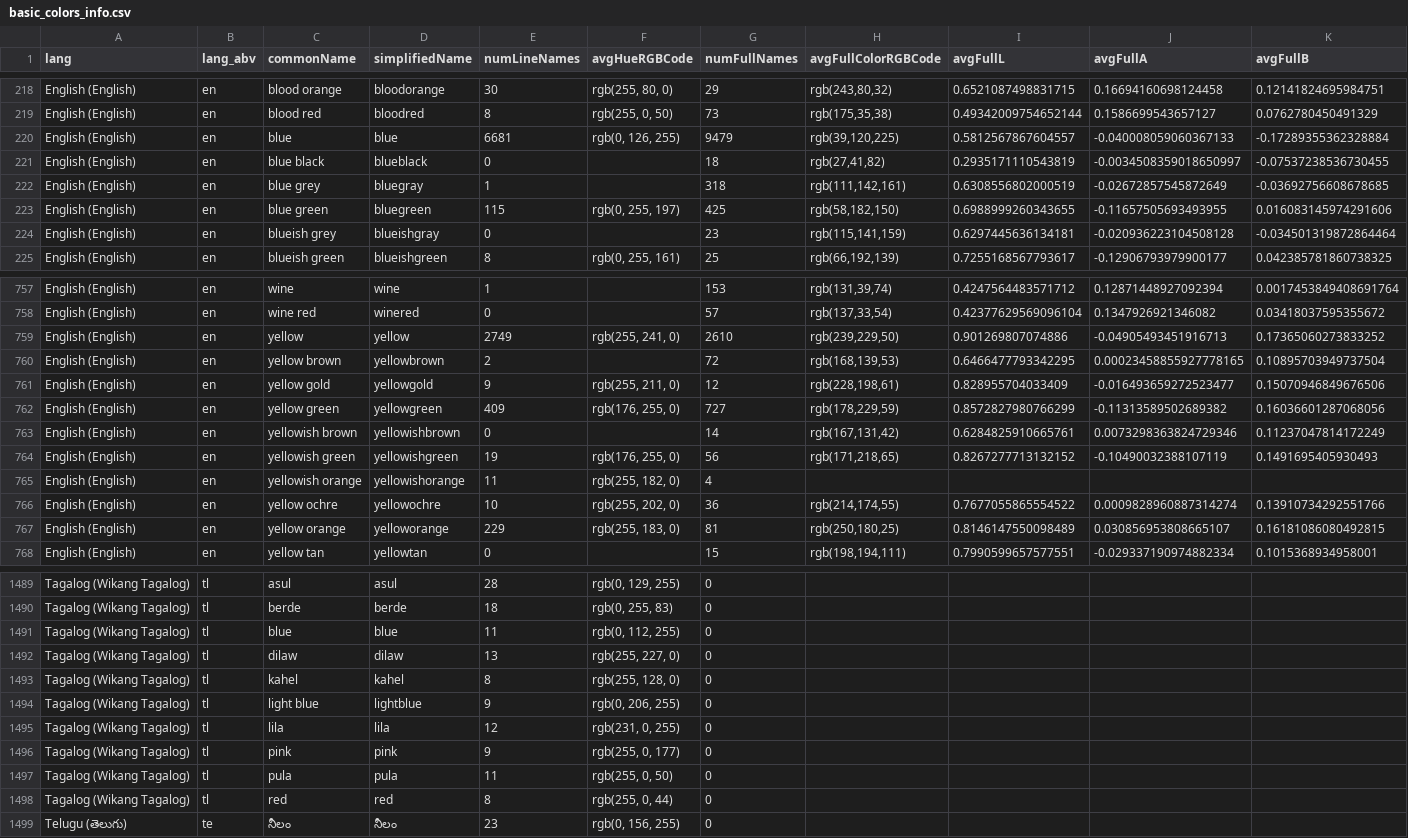
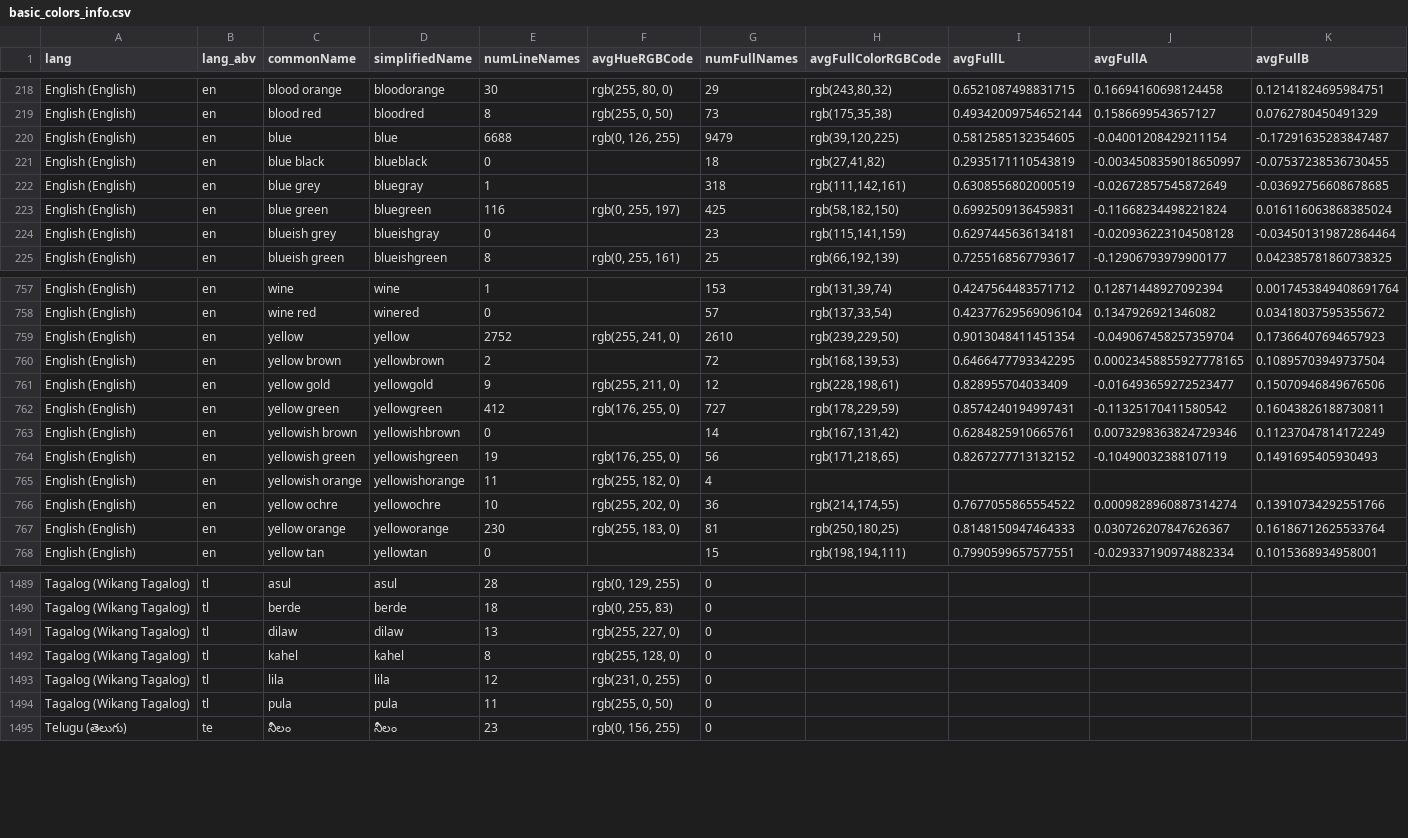
Before and after one commit to uwdata/color-naming-in-different-languages, a CSV file: model/basic_colors_info.csv, drawn as a sheet; only a part is shown, gaps mark what is left out; the diff covers the shown part only.

Commit message:
color name cleaning: fix some english color names entered as Tagalog

```diff
--- a/model/basic_colors_info.csv
+++ b/model/basic_colors_info.csv
@@ -219,6 +219,6 @@ English (English),en,blood orange,bloodorange,30,"rgb(255, 80, 0)",29,"rgb(243,8
 English (English),en,blood red,bloodred,8,"rgb(255, 0, 50)",73,"rgb(175,35,38)",0.49342009754652144,0.1586699543657127,0.0762780450491329
-English (English),en,blue,blue,6681,"rgb(0, 126, 255)",9479,"rgb(39,120,225)",0.5812567867604557,-0.040008059060367133,-0.17289355362328884
+English (English),en,blue,blue,6688,"rgb(0, 126, 255)",9479,"rgb(39,120,225)",0.5812585132354605,-0.04001208429211154,-0.17291635283847487
 English (English),en,blue black,blueblack,0,,18,"rgb(27,41,82)",0.2935171110543819,-0.0034508359018650997,-0.07537238536730455
 English (English),en,blue grey,bluegray,1,,318,"rgb(111,142,161)",0.6308556802000519,-0.02672857545872649,-0.03692756608678685
-English (English),en,blue green,bluegreen,115,"rgb(0, 255, 197)",425,"rgb(58,182,150)",0.6988999260343655,-0.11657505693493955,0.016083145974291606
+English (English),en,blue green,bluegreen,116,"rgb(0, 255, 197)",425,"rgb(58,182,150)",0.6992509136459831,-0.11668234498221824,0.016116063868385024
 English (English),en,blueish grey,blueishgray,0,,23,"rgb(115,141,159)",0.6297445636134181,-0.020936223104508128,-0.034501319872864464
@@ -758,6 +758,6 @@ English (English),en,wine,wine,1,,153,"rgb(131,39,74)",0.4247564483571712,0.1287
 English (English),en,wine red,winered,0,,57,"rgb(137,33,54)",0.42377629569096104,0.1347926921346082,0.03418037595355672
-English (English),en,yellow,yellow,2749,"rgb(255, 241, 0)",2610,"rgb(239,229,50)",0.901269807074886,-0.04905493451916713,0.17365060273833252
+English (English),en,yellow,yellow,2752,"rgb(255, 241, 0)",2610,"rgb(239,229,50)",0.9013048411451354,-0.049067458257359704,0.17366407694657923
 English (English),en,yellow brown,yellowbrown,2,,72,"rgb(168,139,53)",0.6466477793342295,0.00023458855927778165,0.10895703949737504
 English (English),en,yellow gold,yellowgold,9,"rgb(255, 211, 0)",12,"rgb(228,198,61)",0.828955704033409,-0.016493659272523477,0.15070946849676506
-English (English),en,yellow green,yellowgreen,409,"rgb(176, 255, 0)",727,"rgb(178,229,59)",0.8572827980766299,-0.11313589502689382,0.16036601287068056
+English (English),en,yellow green,yellowgreen,412,"rgb(176, 255, 0)",727,"rgb(178,229,59)",0.8574240194997431,-0.11325170411580542,0.16043826188730811
 English (English),en,yellowish brown,yellowishbrown,0,,14,"rgb(167,131,42)",0.6284825910665761,0.0073298363824729346,0.11237047814172249
@@ -766,3 +766,3 @@ English (English),en,yellowish orange,yellowishorange,11,"rgb(255, 182, 0)",4,,,
 English (English),en,yellow ochre,yellowochre,10,"rgb(255, 202, 0)",36,"rgb(214,174,55)",0.7677055865554522,0.0009828960887314274,0.13910734292551766
-English (English),en,yellow orange,yelloworange,229,"rgb(255, 183, 0)",81,"rgb(250,180,25)",0.8146147550098489,0.030856953808665107,0.16181086080492815
+English (English),en,yellow orange,yelloworange,230,"rgb(255, 183, 0)",81,"rgb(250,180,25)",0.8148150947464333,0.030726207847626367,0.16186712625533764
 English (English),en,yellow tan,yellowtan,0,,15,"rgb(198,194,111)",0.7990599657577551,-0.029337190974882334,0.1015368934958001
@@ -1490,10 +1490,6 @@ Tagalog (Wikang Tagalog),tl,asul,asul,28,"rgb(0, 129, 255)",0,,,,
 Tagalog (Wikang Tagalog),tl,berde,berde,18,"rgb(0, 255, 83)",0,,,,
-Tagalog (Wikang Tagalog),tl,blue,blue,11,"rgb(0, 112, 255)",0,,,,
 Tagalog (Wikang Tagalog),tl,dilaw,dilaw,13,"rgb(255, 227, 0)",0,,,,
 Tagalog (Wikang Tagalog),tl,kahel,kahel,8,"rgb(255, 128, 0)",0,,,,
-Tagalog (Wikang Tagalog),tl,light blue,lightblue,9,"rgb(0, 206, 255)",0,,,,
 Tagalog (Wikang Tagalog),tl,lila,lila,12,"rgb(231, 0, 255)",0,,,,
-Tagalog (Wikang Tagalog),tl,pink,pink,9,"rgb(255, 0, 177)",0,,,,
 Tagalog (Wikang Tagalog),tl,pula,pula,11,"rgb(255, 0, 50)",0,,,,
-Tagalog (Wikang Tagalog),tl,red,red,8,"rgb(255, 0, 44)",0,,,,
 Telugu (తెలుగు),te,నీలం,నీలం,23,"rgb(0, 156, 255)",0,,,,
```
Also changed, not shown: 100 edited cells elsewhere in this file, model/color_info_by_lang/basic_colors_info_en.csv, model/color_info_by_lang/basic_colors_info_tl.csv, 3 other files.
